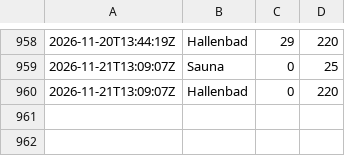
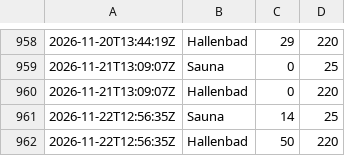
Before and after one commit to Chase22/badino-stats, a CSV file: stats.csv, drawn as a sheet; only a part is shown, gaps mark what is left out.

```diff
--- a/stats.csv
+++ b/stats.csv
@@ -960 +960,3 @@
 2026-11-21T13:09:07Z,Hallenbad,0,220
+2026-11-22T12:56:35Z,Sauna,14,25
+2026-11-22T12:56:35Z,Hallenbad,50,220
```
